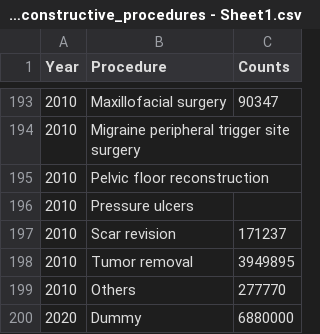
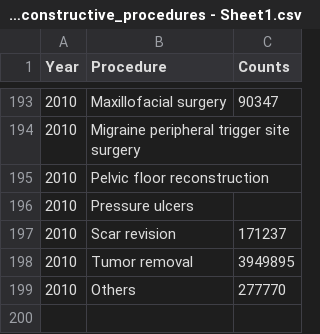
Before and after one commit to cherlinedelfina/FIT3179_ASS2, a CSV file: dataset/ASS2_reconstructive_procedures - Sheet1.csv, drawn as a sheet; only a part is shown, gaps mark what is left out; the diff names each change by its address in the sheet, - before the commit and + after, or states it on an @@ line.

Commit message:
Update ASS2_reconstructive_procedures - Sheet1.csv

```diff
--- a/dataset/ASS2_reconstructive_procedures - Sheet1.csv
+++ b/dataset/ASS2_reconstructive_procedures - Sheet1.csv
-row 200: 2020 | Dummy | 6880000
```
